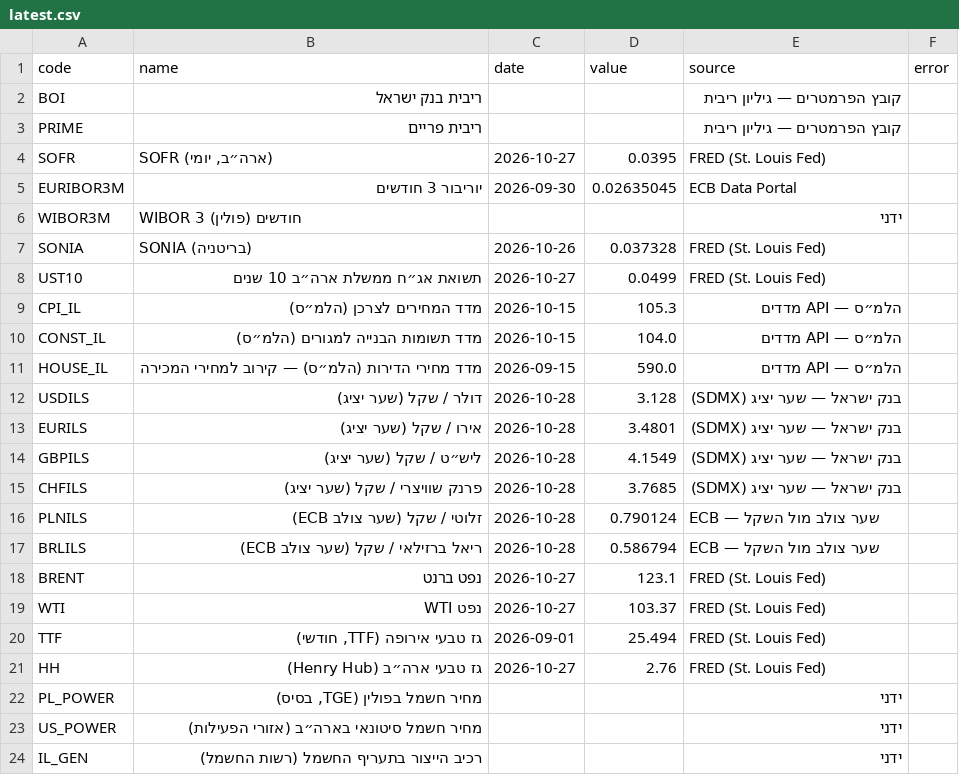
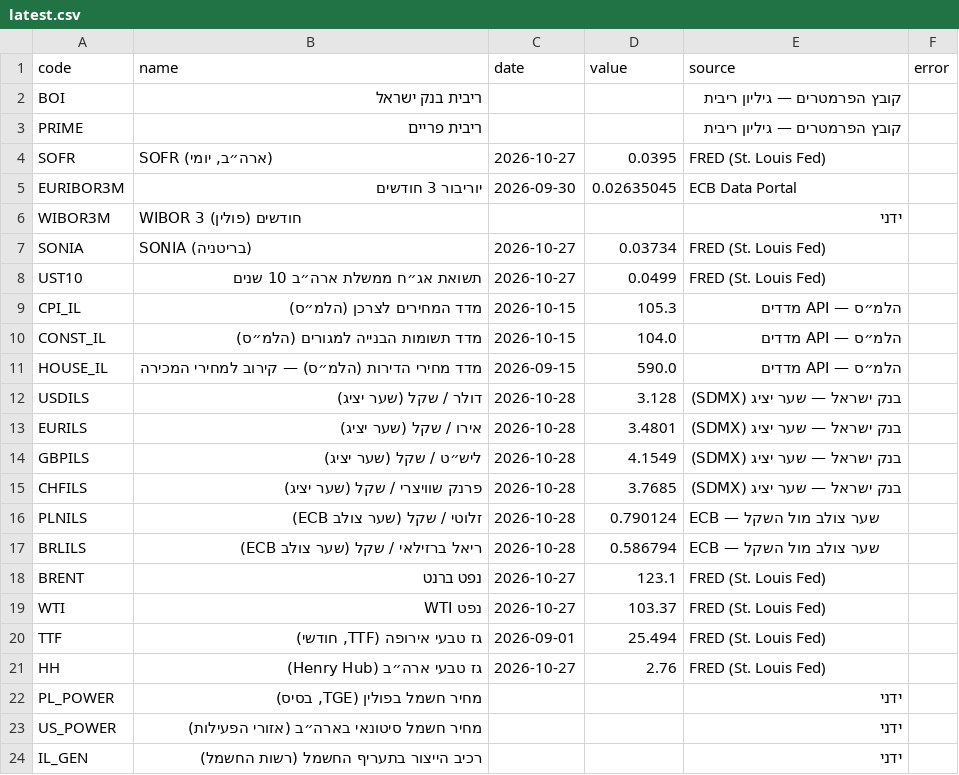
Before and after one commit to yovav81/corp-market-data, a CSV file: data/factors/latest.csv, drawn as a sheet.

```diff
--- a/data/factors/latest.csv
+++ b/data/factors/latest.csv
@@ -6,3 +6,3 @@ EURIBOR3M,יוריבור 3 חודשים,2026-09-30,0.02635045,ECB Data Portal,
 WIBOR3M,WIBOR 3 חודשים (פולין),,,ידני,
-SONIA,SONIA (בריטניה),2026-10-26,0.037328,FRED (St. Louis Fed),
+SONIA,SONIA (בריטניה),2026-10-27,0.03734,FRED (St. Louis Fed),
 UST10,תשואת אג״ח ממשלת ארה״ב 10 שנים,2026-10-27,0.0499,FRED (St. Louis Fed),
```
Also changed, not shown: data/factors/history.csv, 1 other file.
